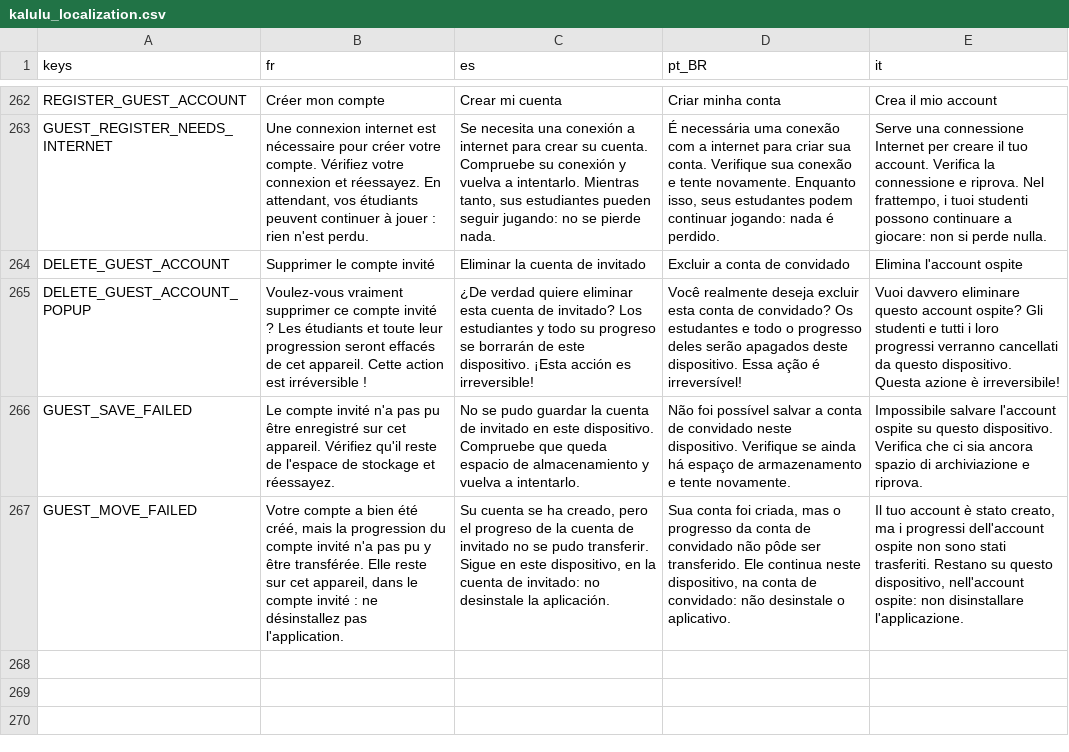
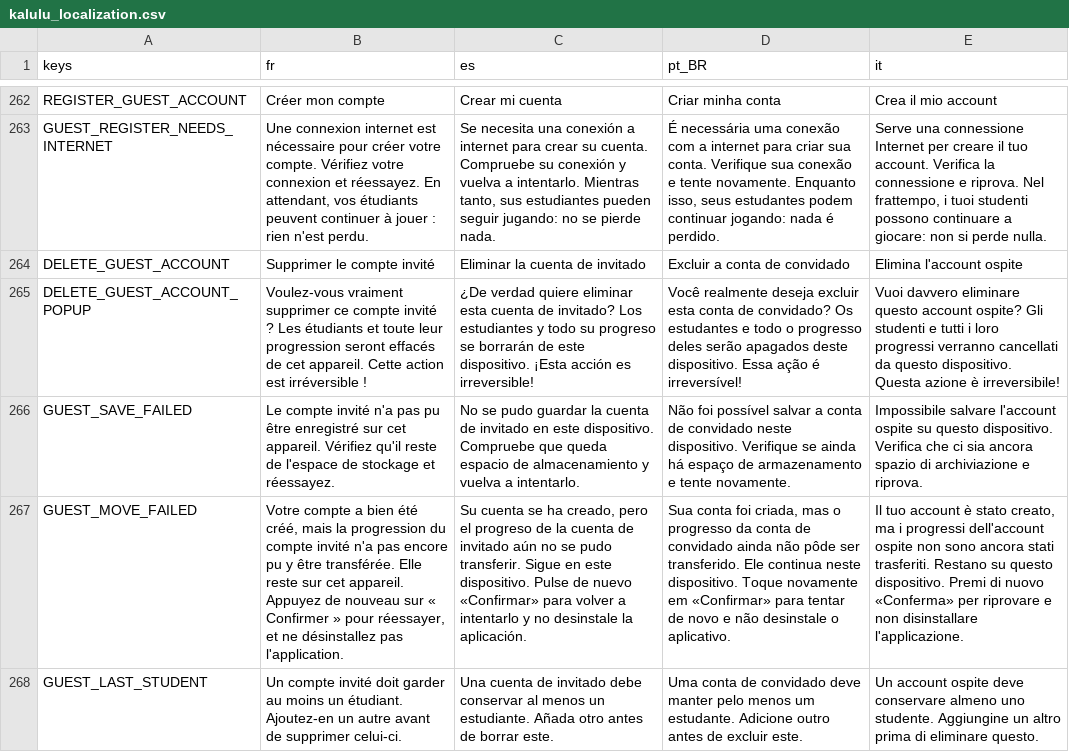
Before and after one commit to Excello-Recherche-Education/Kalulu-Frontend, a CSV file: kalulu_localization.csv, drawn as a sheet; only a part is shown, gaps mark what is left out; the diff names each change by its address in the sheet, - before the commit and + after, or states it on an @@ line.

Commit message:
Fix the guest account review findings
- A guest keeps its own language: the welcome screen's language field
  changed the device language, and resuming a guest then switched it
  silently onto blank progress, its saves left in the old language.
- A guest keeps its last student. With none, the tablet had no device
  to sign in on and the server refuses to register the account.
- A failed move of the guest's data after the server accepted the
  registration can be retried with Confirm, from a frozen copy of what
  the server accepted, instead of being refused as a taken address.
  The move falls back to a copy when the folder cannot be renamed.
- register_guest writes the account's settings before pointing the
  device at them, so an interruption cannot leave a guest-flagged file
  in an account folder.
- The guest button cannot be double-tapped into two scene changes.
- ServerManager refuses a guest's request to any account route before
  it leaves the device, so a call added later without a guest branch
  fails at once rather than coming back a 401.
- The student-limit notice has its own function; the guest path no
  longer fakes a server response to reach it.
- The lifecycle tests leave a note before touching storage, and a run
  that finds one restores the device a killed run left behind.

```diff
--- a/kalulu_localization.csv
+++ b/kalulu_localization.csv
-B267 (fr): …n'a pas pu y être transférée. Elle reste sur cet appareil, dans le compte invité : ne désinstallez…
+B267 (fr): …n'a pas encore pu y être transférée. Elle reste sur cet appareil. Appuyez de nouveau sur « Confirmer » pour réessayer, et ne désinstallez…
-C267 (es): …de invitado no se pudo transferir. Sigue en este dispositivo, en la cuenta de invitado: no desinstale…
+C267 (es): …de invitado aún no se pudo transferir. Sigue en este dispositivo. Pulse de nuevo «Confirmar» para volver a intentarlo y no desinstale…
-D267 (pt_BR): …de convidado não pôde ser transferido. Ele continua neste dispositivo, na conta de convidado: não desinstale…
+D267 (pt_BR): …de convidado ainda não pôde ser transferido. Ele continua neste dispositivo. Toque novamente em «Confirmar» para tentar de novo e não desinstale…
-E267 (it): …non sono stati trasferiti. Restano su questo dispositivo, nell'account ospite: non disinstallare…
+E267 (it): …non sono ancora stati trasferiti. Restano su questo dispositivo. Premi di nuovo «Conferma» per riprovare e non disinstallare…
+row 268: GUEST_LAST_STUDENT | Un compte invité doit garder au moins un étudiant. Ajoutez-en un autre avant de supprimer celui-ci. | Una cuenta de invitado debe conservar al menos un estudiante. Añada otro antes de borrar este. | Uma conta de convidado deve manter pelo menos um estudante. Adicione outro antes de excluir este. | Un account ospite deve conservare almeno uno studente. Aggiungine un altro prima di eliminare questo.
```
Also changed, not shown: 7 other files.
